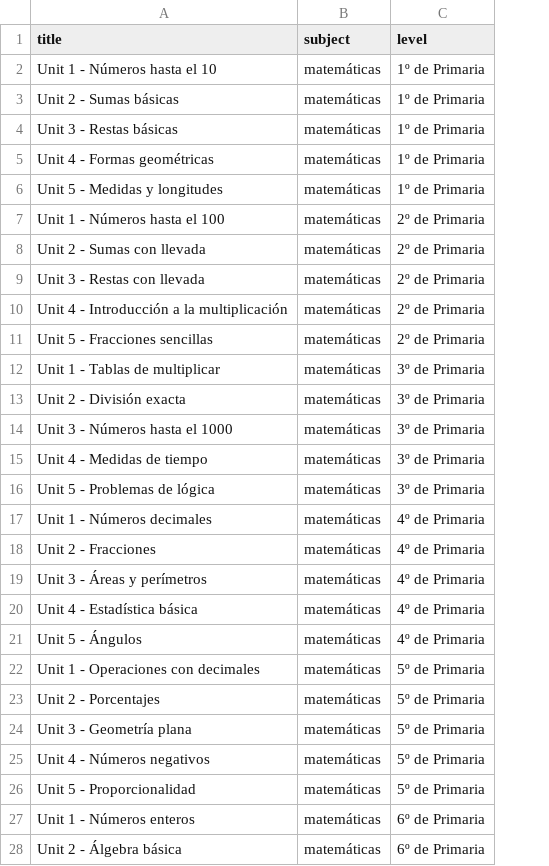
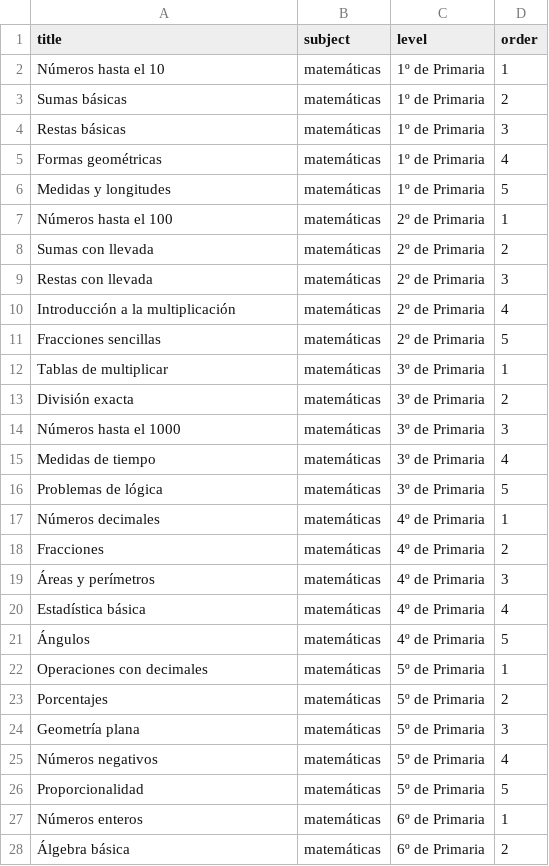
Before and after one commit to NatalieAzcona/wow-class, a CSV file: backend/seed/modules_mates.csv, drawn as a sheet; only a part is shown; the diff covers the shown part only; the diff names each change by its address in the sheet, - before the commit and + after, or states it on an @@ line.

```diff
--- a/backend/seed/modules_mates.csv
+++ b/backend/seed/modules_mates.csv
+column D (order), rows 2-28: 1 | 2 | 3 | 4 | 5 | 1 | 2 | 3 | 4 | 5 | 1 | 2 | 3 | 4 | 5 | 1 | 2 | 3 | 4 | 5 | 1 | 2 | 3 | 4 | 5 | 1 | 2
-A2 (title): Unit 1 - Números hasta el 10
+A2 (title): Números hasta el 10
-A3 (title): Unit 2 - Sumas básicas
+A3 (title): Sumas básicas
-A4 (title): Unit 3 - Restas básicas
+A4 (title): Restas básicas
-A5 (title): Unit 4 - Formas geométricas
+A5 (title): Formas geométricas
-A6 (title): Unit 5 - Medidas y longitudes
+A6 (title): Medidas y longitudes
-A7 (title): Unit 1 - Números hasta el 100
+A7 (title): Números hasta el 100
-A8 (title): Unit 2 - Sumas con llevada
+A8 (title): Sumas con llevada
-A9 (title): Unit 3 - Restas con llevada
+A9 (title): Restas con llevada
-A10 (title): Unit 4 - Introducción a la multiplicación
+A10 (title): Introducción a la multiplicación
-A11 (title): Unit 5 - Fracciones sencillas
+A11 (title): Fracciones sencillas
-A12 (title): Unit 1 - Tablas de multiplicar
+A12 (title): Tablas de multiplicar
-A13 (title): Unit 2 - División exacta
+A13 (title): División exacta
-A14 (title): Unit 3 - Números hasta el 1000
+A14 (title): Números hasta el 1000
-A15 (title): Unit 4 - Medidas de tiempo
+A15 (title): Medidas de tiempo
-A16 (title): Unit 5 - Problemas de lógica
+A16 (title): Problemas de lógica
-A17 (title): Unit 1 - Números decimales
+A17 (title): Números decimales
-A18 (title): Unit 2 - Fracciones
+A18 (title): Fracciones
-A19 (title): Unit 3 - Áreas y perímetros
+A19 (title): Áreas y perímetros
-A20 (title): Unit 4 - Estadística básica
+A20 (title): Estadística básica
-A21 (title): Unit 5 - Ángulos
+A21 (title): Ángulos
-A22 (title): Unit 1 - Operaciones con decimales
+A22 (title): Operaciones con decimales
-A23 (title): Unit 2 - Porcentajes
+A23 (title): Porcentajes
-A24 (title): Unit 3 - Geometría plana
+A24 (title): Geometría plana
-A25 (title): Unit 4 - Números negativos
+A25 (title): Números negativos
-A26 (title): Unit 5 - Proporcionalidad
+A26 (title): Proporcionalidad
-A27 (title): Unit 1 - Números enteros
+A27 (title): Números enteros
-A28 (title): Unit 2 - Álgebra básica
+A28 (title): Álgebra básica
```
Also changed, not shown: 33 edited cells elsewhere in this file, backend/seed/modules_ingles.csv, 3 other files.
